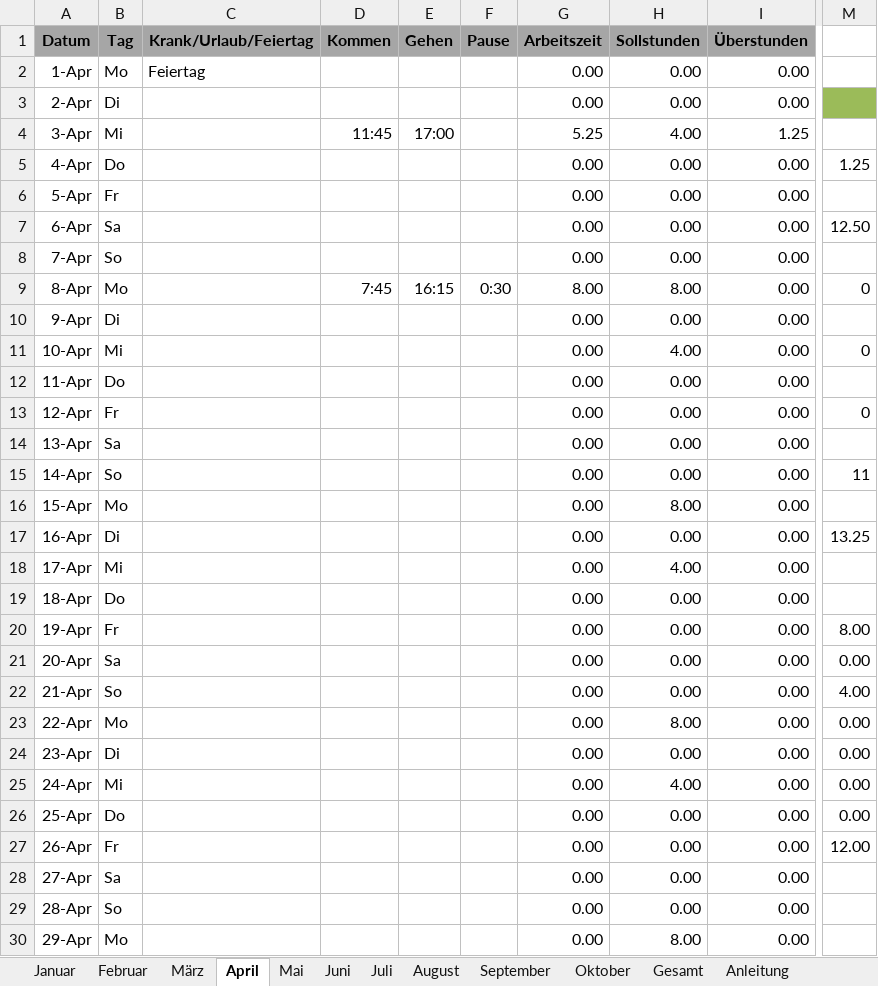
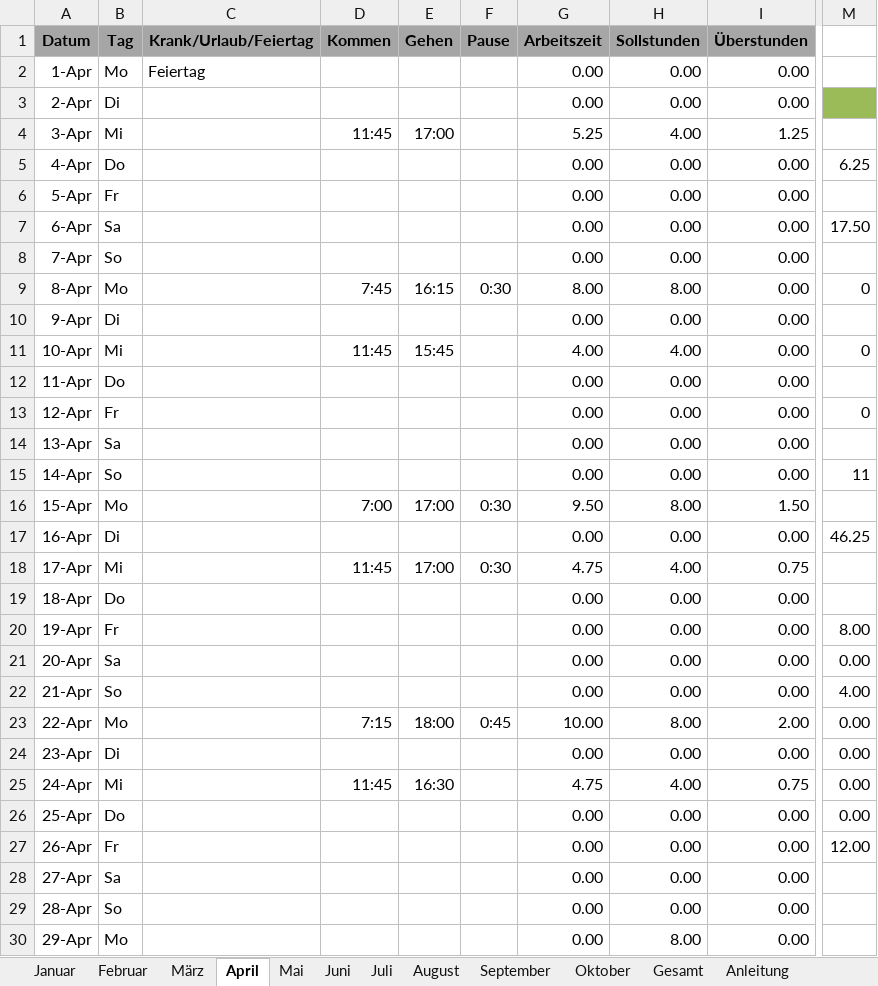
Before and after one commit to NicolasPawelka/Home, an Excel workbook: Privat/Arbeit/Zeiterfassung_2024.xlsx, sheet April, drawn as a sheet; only a part is shown, gaps mark what is left out; values as stored, in another font and other column widths than the file's, no borders; conditional formats not drawn; the diff names each change by its address in the sheet, - before the commit and + after, or states it on an @@ line.

Commit message:
Update KW 17

```diff
--- a/Privat/Arbeit/Zeiterfassung_2024.xlsx (sheet April)
+++ b/Privat/Arbeit/Zeiterfassung_2024.xlsx (sheet April)
-M5: 1.25
+M5: 6.25
-M7: 12.50
+M7: 17.50
-D11 (Kommen): (empty)
+D11 (Kommen): 11:45
-E11 (Gehen): (empty)
+E11 (Gehen): 15:45
-G11 (Arbeitszeit): 0.00
+G11 (Arbeitszeit): 4.00
-D16 (Kommen): (empty)
+D16 (Kommen): 7:00
-E16 (Gehen): (empty)
+E16 (Gehen): 17:00
-F16 (Pause): (empty)
+F16 (Pause): 0:30
-G16 (Arbeitszeit): 0.00
+G16 (Arbeitszeit): 9.50
-I16 (Überstunden): 0.00
+I16 (Überstunden): 1.50
-M17: 13.25
+M17: 46.25
-D18 (Kommen): (empty)
+D18 (Kommen): 11:45
-E18 (Gehen): (empty)
+E18 (Gehen): 17:00
-F18 (Pause): (empty)
+F18 (Pause): 0:30
-G18 (Arbeitszeit): 0.00
+G18 (Arbeitszeit): 4.75
-I18 (Überstunden): 0.00
+I18 (Überstunden): 0.75
-D23 (Kommen): (empty)
+D23 (Kommen): 7:15
-E23 (Gehen): (empty)
+E23 (Gehen): 18:00
-F23 (Pause): (empty)
+F23 (Pause): 0:45
-G23 (Arbeitszeit): 0.00
+G23 (Arbeitszeit): 10.00
-I23 (Überstunden): 0.00
+I23 (Überstunden): 2.00
-D25 (Kommen): (empty)
+D25 (Kommen): 11:45
-E25 (Gehen): (empty)
+E25 (Gehen): 16:30
-G25 (Arbeitszeit): 0.00
+G25 (Arbeitszeit): 4.75
-I25 (Überstunden): 0.00
+I25 (Überstunden): 0.75
```
Also changed, not shown: sheet Gesamt, sheet Juni, sheet September, sheet Mai, sheet August, sheet Juli, 1 more sheet.
